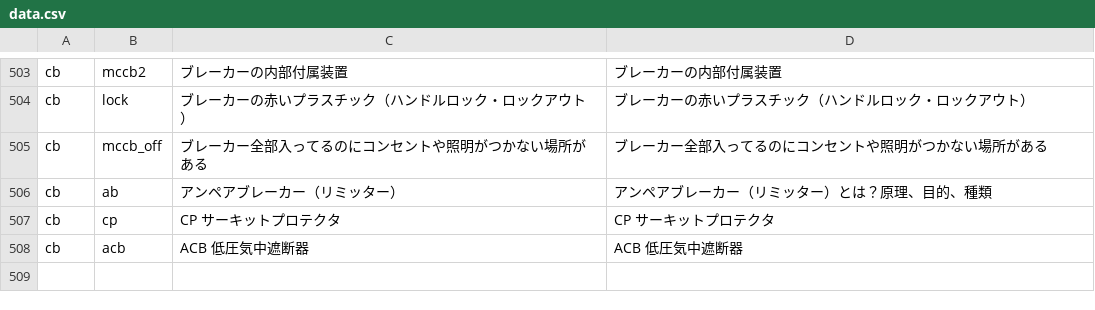
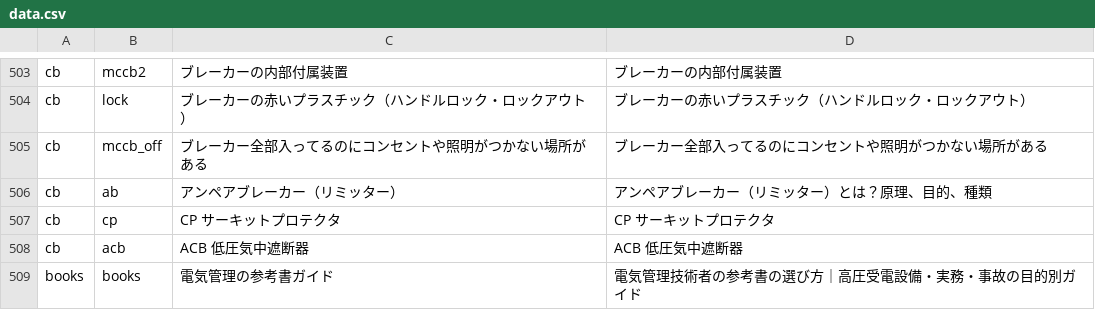
Before and after one commit to memo-labo/memo-labo, a CSV file: source/data.csv, drawn as a sheet; only a part is shown, gaps mark what is left out; the diff names each change by its address in the sheet, - before the commit and + after, or states it on an @@ line.

Commit message:
Add purpose-based book guide and contextual affiliate recommendations

```diff
--- a/source/data.csv
+++ b/source/data.csv
+row 509: books | books | 電気管理の参考書ガイド | 電気管理技術者の参考書の選び方｜高圧受電設備・実務・事故の目的別ガイド
```
Also changed, not shown: 8 other files.
